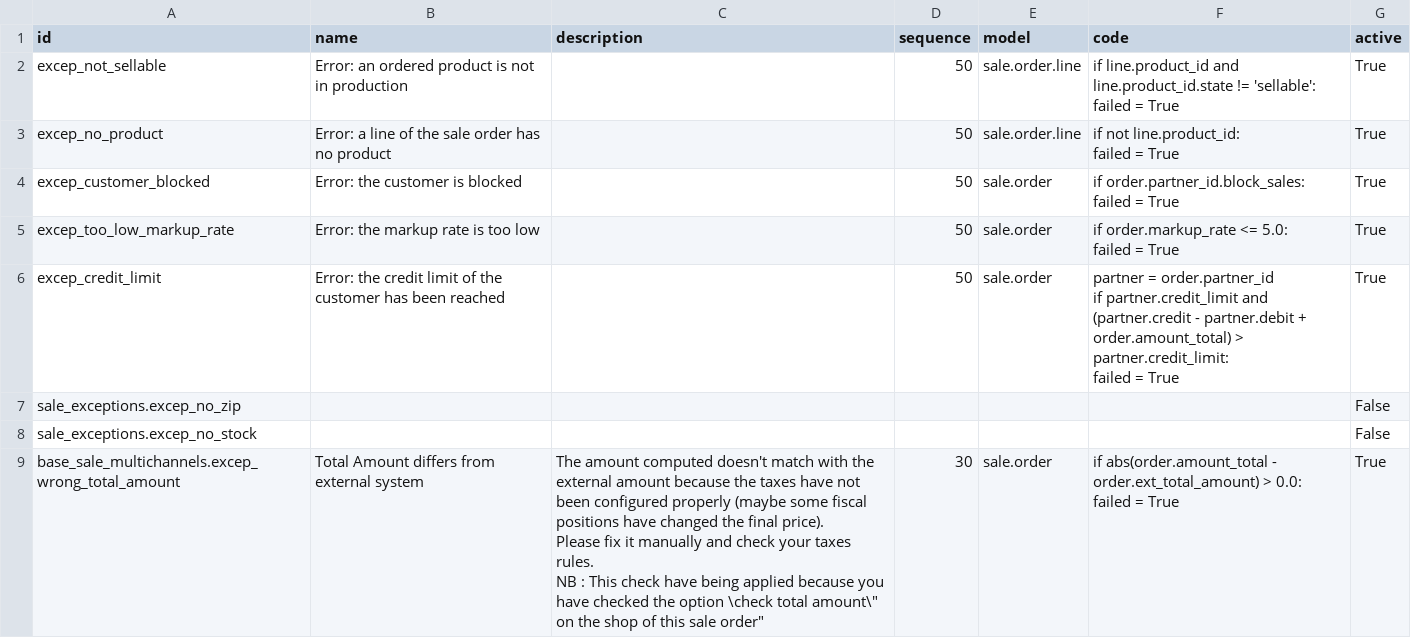
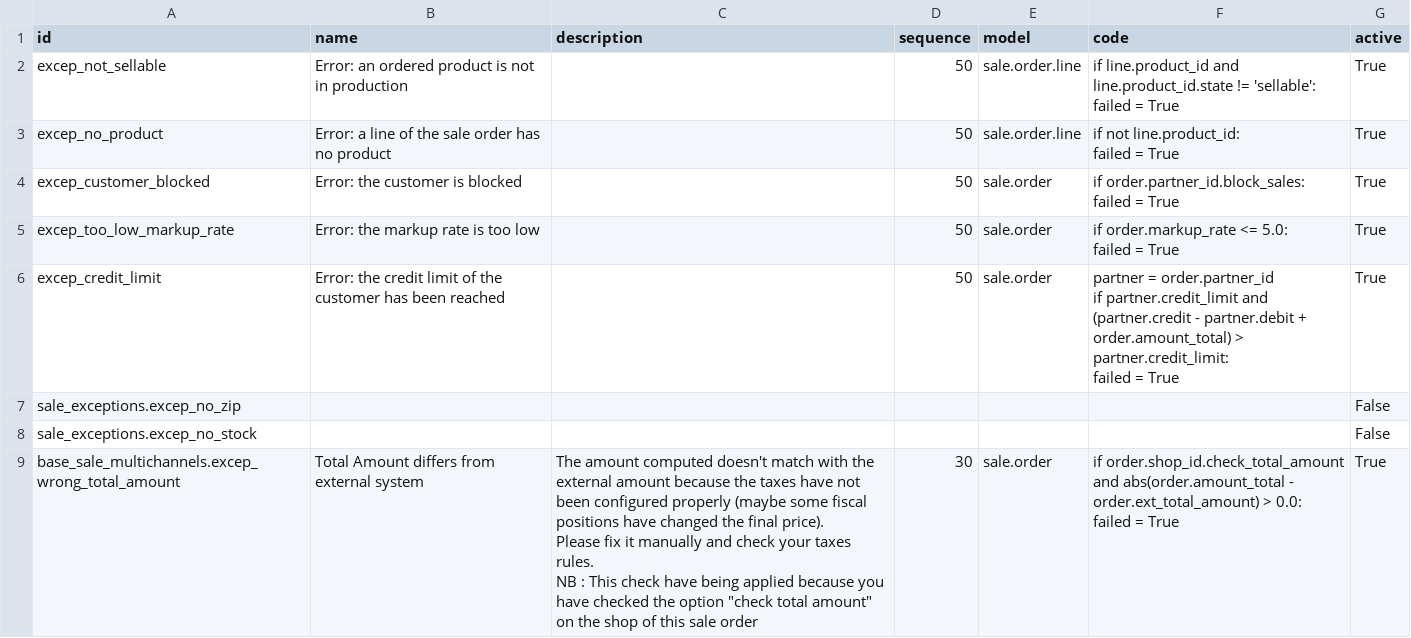
Before and after one commit to camptocamp/connector-magento, a CSV file: specific-parts/specific-addons/specific_sale_exceptions/settings/sale.exception.csv, drawn as a sheet.

Commit message:
[FIX] apply check_total_amount only if option is checked on the shop

```diff
--- a/specific-parts/specific-addons/specific_sale_exceptions/settings/sale.exception.csv
+++ b/specific-parts/specific-addons/specific_sale_exceptions/settings/sale.exception.csv
@@ -14,6 +14,6 @@ if partner.credit_limit and (partner.credit - partner.debit + order.amount_total
 "sale_exceptions.excep_no_stock",,,,,,False
-"base_sale_multichannels.excep_wrong_total_amount","Total Amount differs from external system","The amount computed doesn't match with the external amount because the taxes have not been configured properly (maybe some fiscal positions have changed the final price).
-Please fix it manually and check your taxes rules.
-
-NB : This check have being applied because you have checked the option \"check total amount\" on the shop of this sale order",30,"sale.order","if abs(order.amount_total - order.ext_total_amount) > 0.0:
-    failed = True",True
+"base_sale_multichannels.excep_wrong_total_amount","Total Amount differs from external system","The amount computed doesn't match with the external amount because the taxes have not been configured properly (maybe some fiscal positions have changed the final price).
+Please fix it manually and check your taxes rules.
+
+NB : This check have being applied because you have checked the option ""check total amount"" on the shop of this sale order",30,"sale.order","if order.shop_id.check_total_amount and abs(order.amount_total - order.ext_total_amount) > 0.0:
+    failed = True",True
```
